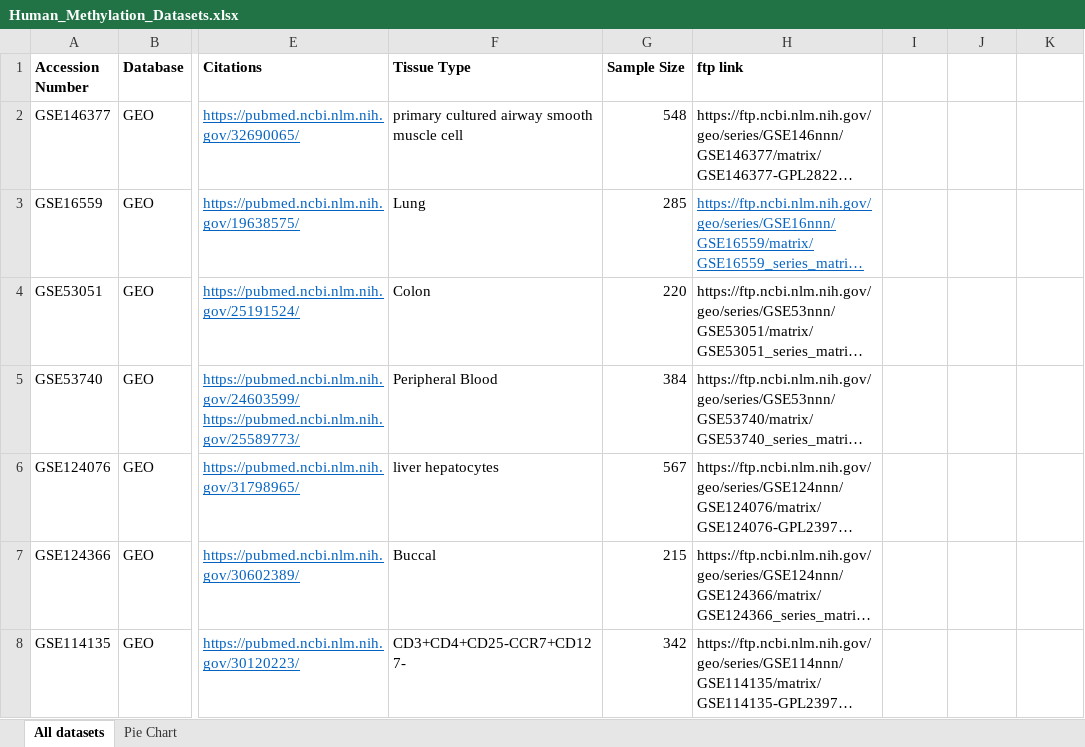
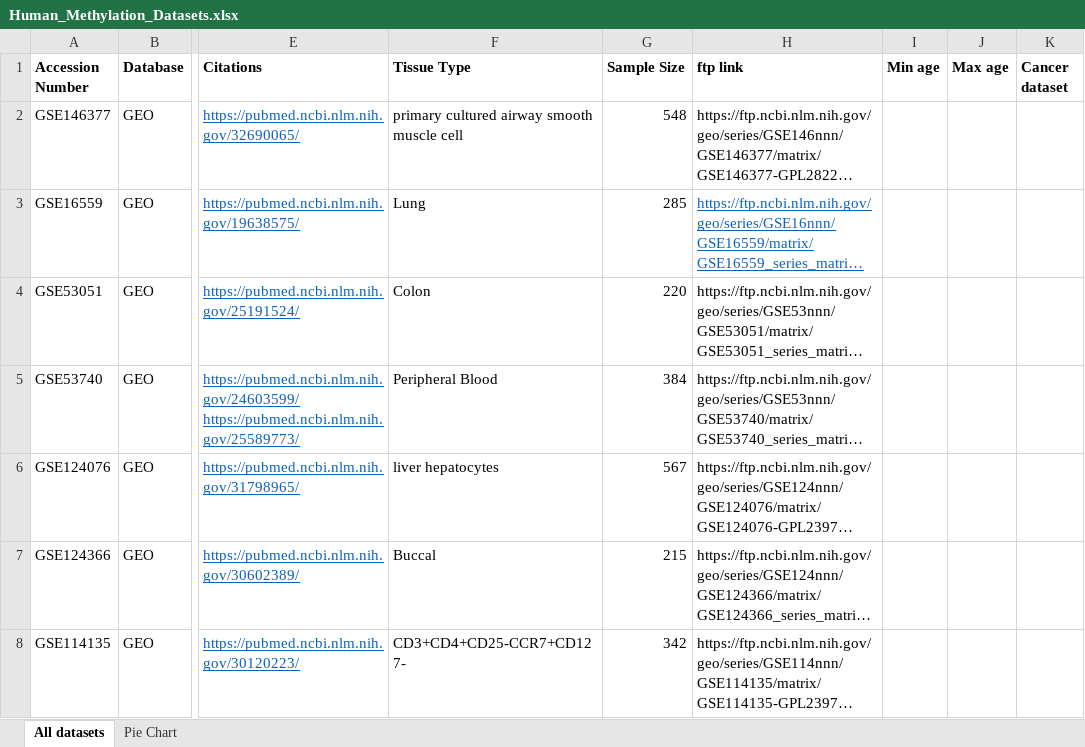
Before and after one commit to peng-gang/EpigeneticAge, an Excel workbook: Human_Methylation_Datasets.xlsx, sheet All datasets, drawn as a sheet; only a part is shown, gaps mark what is left out; long unchanged cells end in …; values as stored, in another font and other column widths than the file's, no borders; the diff names each change by its address in the sheet, - before the commit and + after, or states it on an @@ line.

Commit message:
Datasets information updated

```diff
--- a/Human_Methylation_Datasets.xlsx (sheet All datasets)
+++ b/Human_Methylation_Datasets.xlsx (sheet All datasets)
-I1: (empty)
+I1: Min age
-J1: (empty)
+J1: Max age
-K1: (empty)
+K1: Cancer dataset
```
Also changed, not shown: charts or pictures.
